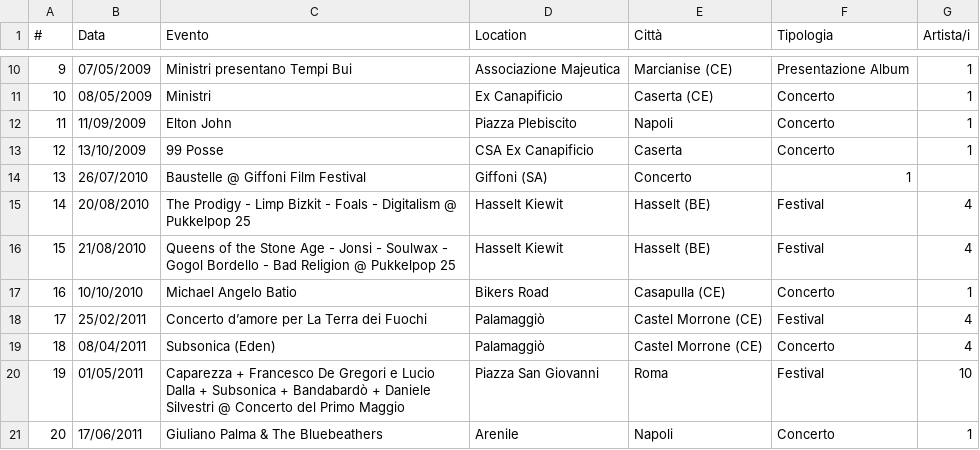
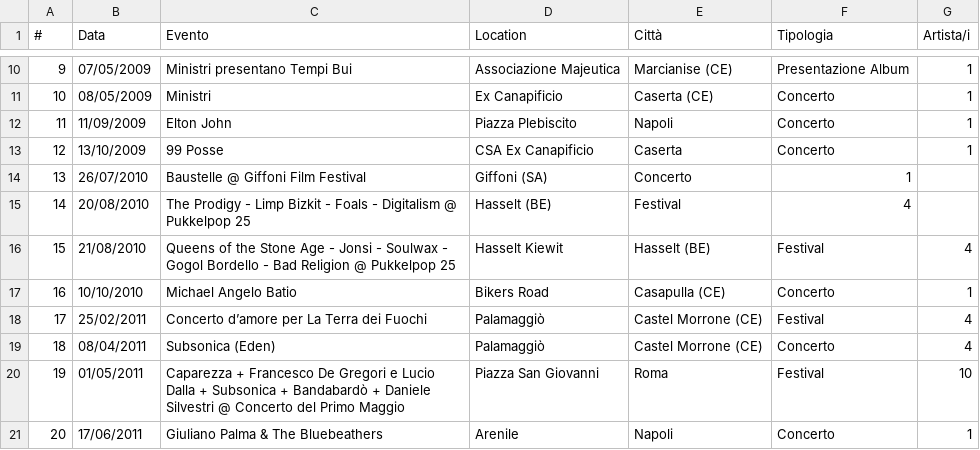
Before and after one commit to fabioviggiano/musica, a CSV file: concerti/storico-database/Concerti.csv, drawn as a sheet; only a part is shown, gaps mark what is left out.

Commit message:
Fix formatting of concert entry in CSV file

```diff
--- a/concerti/storico-database/Concerti.csv
+++ b/concerti/storico-database/Concerti.csv
@@ -14,3 +14,3 @@
 13,26/07/2010,Baustelle @ Giffoni Film Festival,Giffoni (SA),Concerto,1
-14,20/08/2010,The Prodigy - Limp Bizkit - Foals - Digitalism @ Pukkelpop 25,Hasselt Kiewit,Hasselt (BE),Festival,4
+14,20/08/2010,The Prodigy - Limp Bizkit - Foals - Digitalism @ Pukkelpop 25,Hasselt (BE),Festival,4
 15,21/08/2010,Queens of the Stone Age - Jonsi - Soulwax - Gogol Bordello - Bad Religion @ Pukkelpop 25,Hasselt Kiewit,Hasselt (BE),Festival,4
```
